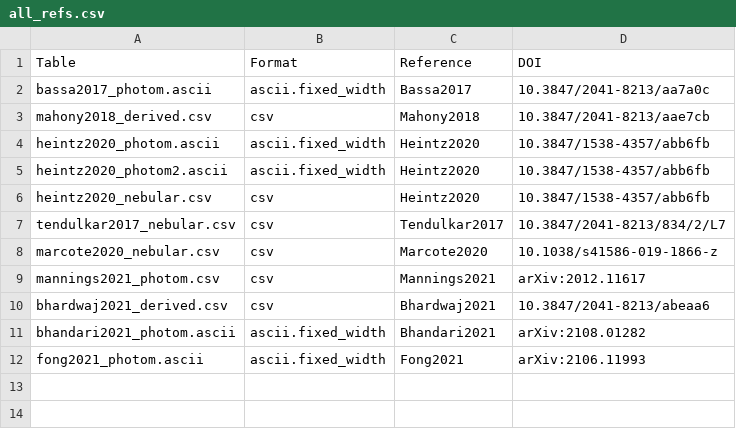
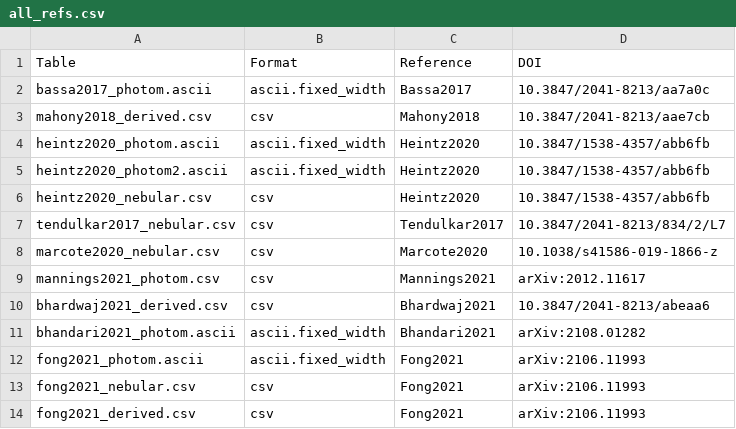
Before and after one commit to FRBs/FRB, a CSV file: frb/data/Galaxies/Literature/all_refs.csv, drawn as a sheet; the diff names each change by its address in the sheet, - before the commit and + after, or states it on an @@ line.

Commit message:
adding fong2021 nebular/derived, updating photom

```diff
--- a/frb/data/Galaxies/Literature/all_refs.csv
+++ b/frb/data/Galaxies/Literature/all_refs.csv
+row 13: fong2021_nebular.csv | csv | Fong2021 | arXiv:2106.11993
+row 14: fong2021_derived.csv | csv | Fong2021 | arXiv:2106.11993
```
Also changed, not shown: 3 other files.
